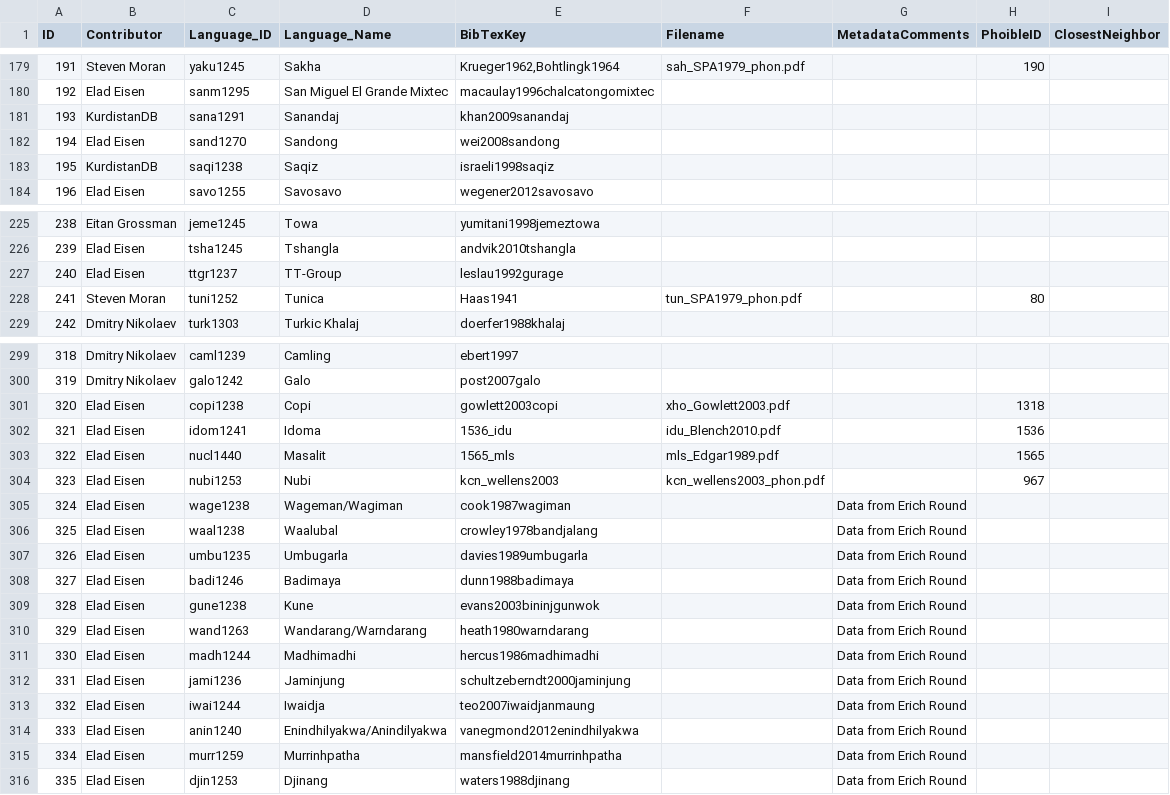
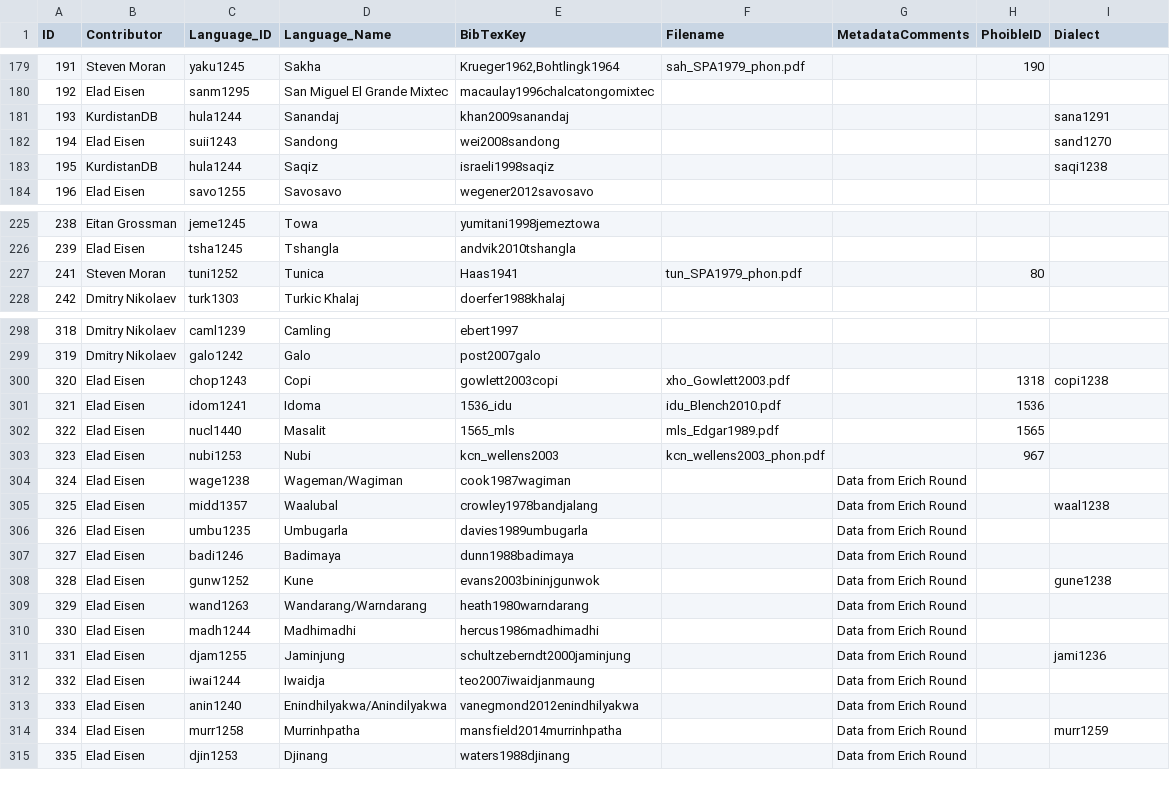
Before and after one commit to J22Melody/SegBo, a CSV file: cldf/contributions.csv, drawn as a sheet; only a part is shown, gaps mark what is left out; the diff covers the shown part only.

```diff
--- a/cldf/contributions.csv
+++ b/cldf/contributions.csv
@@ -1 +1 @@
-ID,Contributor,Language_ID,Language_Name,BibTexKey,Filename,MetadataComments,PhoibleID,ClosestNeighbor
+ID,Contributor,Language_ID,Language_Name,BibTexKey,Filename,MetadataComments,PhoibleID,Dialect
@@ -180,5 +180,5 @@ ID,Contributor,Language_ID,Language_Name,BibTexKey,Filename,MetadataComments,Pho
 192,Elad Eisen,sanm1295,San Miguel El Grande Mixtec,macaulay1996chalcatongomixtec,,,,
-193,KurdistanDB,sana1291,Sanandaj,khan2009sanandaj,,,,
-194,Elad Eisen,sand1270,Sandong,wei2008sandong,,,,
-195,KurdistanDB,saqi1238,Saqiz,israeli1998saqiz,,,,
+193,KurdistanDB,hula1244,Sanandaj,khan2009sanandaj,,,,sana1291
+194,Elad Eisen,suii1243,Sandong,wei2008sandong,,,,sand1270
+195,KurdistanDB,hula1244,Saqiz,israeli1998saqiz,,,,saqi1238
 196,Elad Eisen,savo1255,Savosavo,wegener2012savosavo,,,,
@@ -226,3 +226,2 @@ ID,Contributor,Language_ID,Language_Name,BibTexKey,Filename,MetadataComments,Pho
 239,Elad Eisen,tsha1245,Tshangla,andvik2010tshangla,,,,
-240,Elad Eisen,ttgr1237,TT-Group,leslau1992gurage,,,,
 241,Steven Moran,tuni1252,Tunica,Haas1941,tun_SPA1979_phon.pdf,,80,
@@ -300,3 +299,3 @@ ID,Contributor,Language_ID,Language_Name,BibTexKey,Filename,MetadataComments,Pho
 319,Dmitry Nikolaev,galo1242,Galo,post2007galo,,,,
-320,Elad Eisen,copi1238,Copi,gowlett2003copi,xho_Gowlett2003.pdf,,1318,
+320,Elad Eisen,chop1243,Copi,gowlett2003copi,xho_Gowlett2003.pdf,,1318,copi1238
 321,Elad Eisen,idom1241,Idoma,1536_idu,idu_Blench2010.pdf,,1536,
@@ -305,12 +304,12 @@ ID,Contributor,Language_ID,Language_Name,BibTexKey,Filename,MetadataComments,Pho
 324,Elad Eisen,wage1238,Wageman/Wagiman,cook1987wagiman,,Data from Erich Round,,
-325,Elad Eisen,waal1238,Waalubal,crowley1978bandjalang,,Data from Erich Round,,
+325,Elad Eisen,midd1357,Waalubal,crowley1978bandjalang,,Data from Erich Round,,waal1238
 326,Elad Eisen,umbu1235,Umbugarla,davies1989umbugarla,,Data from Erich Round,,
 327,Elad Eisen,badi1246,Badimaya,dunn1988badimaya,,Data from Erich Round,,
-328,Elad Eisen,gune1238,Kune,evans2003bininjgunwok,,Data from Erich Round,,
+328,Elad Eisen,gunw1252,Kune,evans2003bininjgunwok,,Data from Erich Round,,gune1238
 329,Elad Eisen,wand1263,Wandarang/Warndarang,heath1980warndarang,,Data from Erich Round,,
 330,Elad Eisen,madh1244,Madhimadhi,hercus1986madhimadhi,,Data from Erich Round,,
-331,Elad Eisen,jami1236,Jaminjung,schultzeberndt2000jaminjung,,Data from Erich Round,,
+331,Elad Eisen,djam1255,Jaminjung,schultzeberndt2000jaminjung,,Data from Erich Round,,jami1236
 332,Elad Eisen,iwai1244,Iwaidja,teo2007iwaidjanmaung,,Data from Erich Round,,
 333,Elad Eisen,anin1240,Enindhilyakwa/Anindilyakwa,vanegmond2012enindhilyakwa,,Data from Erich Round,,
-334,Elad Eisen,murr1259,Murrinhpatha,mansfield2014murrinhpatha,,Data from Erich Round,,
+334,Elad Eisen,murr1258,Murrinhpatha,mansfield2014murrinhpatha,,Data from Erich Round,,murr1259
 335,Elad Eisen,djin1253,Djinang,waters1988djinang,,Data from Erich Round,,
```
Also changed, not shown: 68 edited cells elsewhere in this file, cldf/languages.csv, cldf/values.csv, 5 other files.
